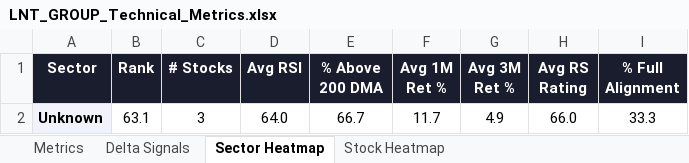
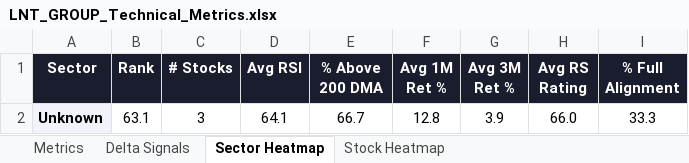
Before and after one commit to RanjitChennai/market-reports, an Excel workbook: LNT_GROUP_Technical_Metrics.xlsx, sheet Sector Heatmap, drawn as a sheet; values as stored, in another font and other column widths than the file's, no borders; conditional formats not drawn; the diff names each change by its address in the sheet, - before the commit and + after, or states it on an @@ line.

```diff
--- a/LNT_GROUP_Technical_Metrics.xlsx (sheet Sector Heatmap)
+++ b/LNT_GROUP_Technical_Metrics.xlsx (sheet Sector Heatmap)
-D2 (Avg RSI): 64.0
+D2 (Avg RSI): 64.1
-F2 (Avg 1M Ret %): 11.7
+F2 (Avg 1M Ret %): 12.8
-G2 (Avg 3M Ret %): 4.9
+G2 (Avg 3M Ret %): 3.9
```
Also changed, not shown: sheet Metrics, sheet Delta Signals, sheet Stock Heatmap.
